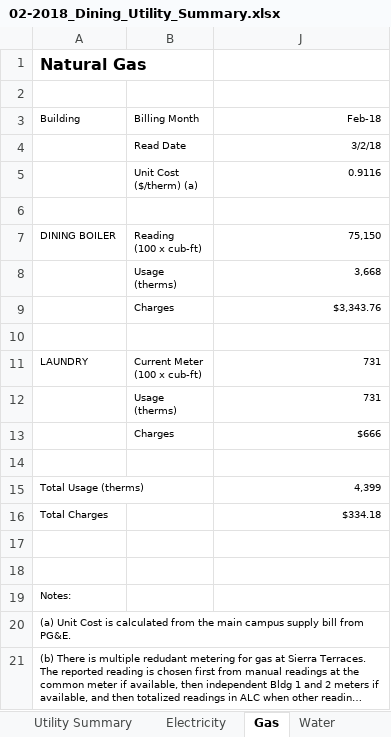
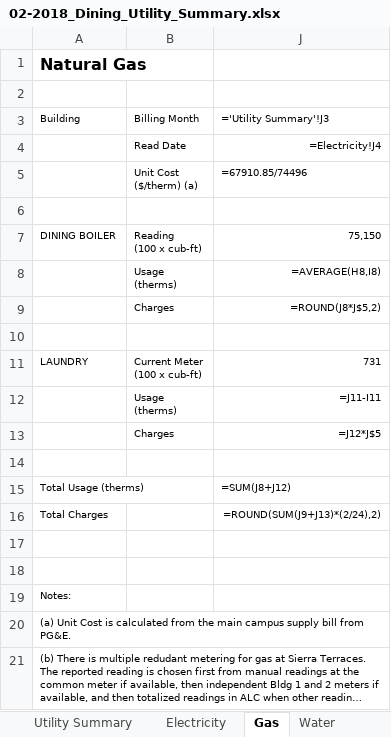
Before and after one commit to 1123456789011/refillRecharge, an Excel workbook: 02-2018_Dining_Utility_Summary.xlsx, sheet Gas, drawn as a sheet; long unchanged cells end in …; values as stored, in another font and other column widths than the file's, no borders; formulas without a stored value are shown as written; the diff names each change by its address in the sheet, - before the commit and + after, or states it on an @@ line.

```diff
--- a/02-2018_Dining_Utility_Summary.xlsx (sheet Gas)
+++ b/02-2018_Dining_Utility_Summary.xlsx (sheet Gas)
-J3: Feb-18
+J3: ='Utility Summary'!J3
-J4: 3/2/18
+J4: =Electricity!J4
-J5: 0.9116
+J5: =67910.85/74496
-J8: 3,668
+J8: =AVERAGE(H8,I8)
-J9: $3,343.76
+J9: =ROUND(J8*J$5,2)
-J12: 731
+J12: =J11-I11
-J13: $666
+J13: =J12*J$5
-J15: 4,399
+J15: =SUM(J8+J12)
-J16: $334.18
+J16: =ROUND(SUM(J9+J13)*(2/24),2)
```
Also changed, not shown: sheet Utility Summary, sheet Electricity, sheet Chilled Water, sheet Water, hidden cells, dataCompilation.xlsx, 9 other files.
